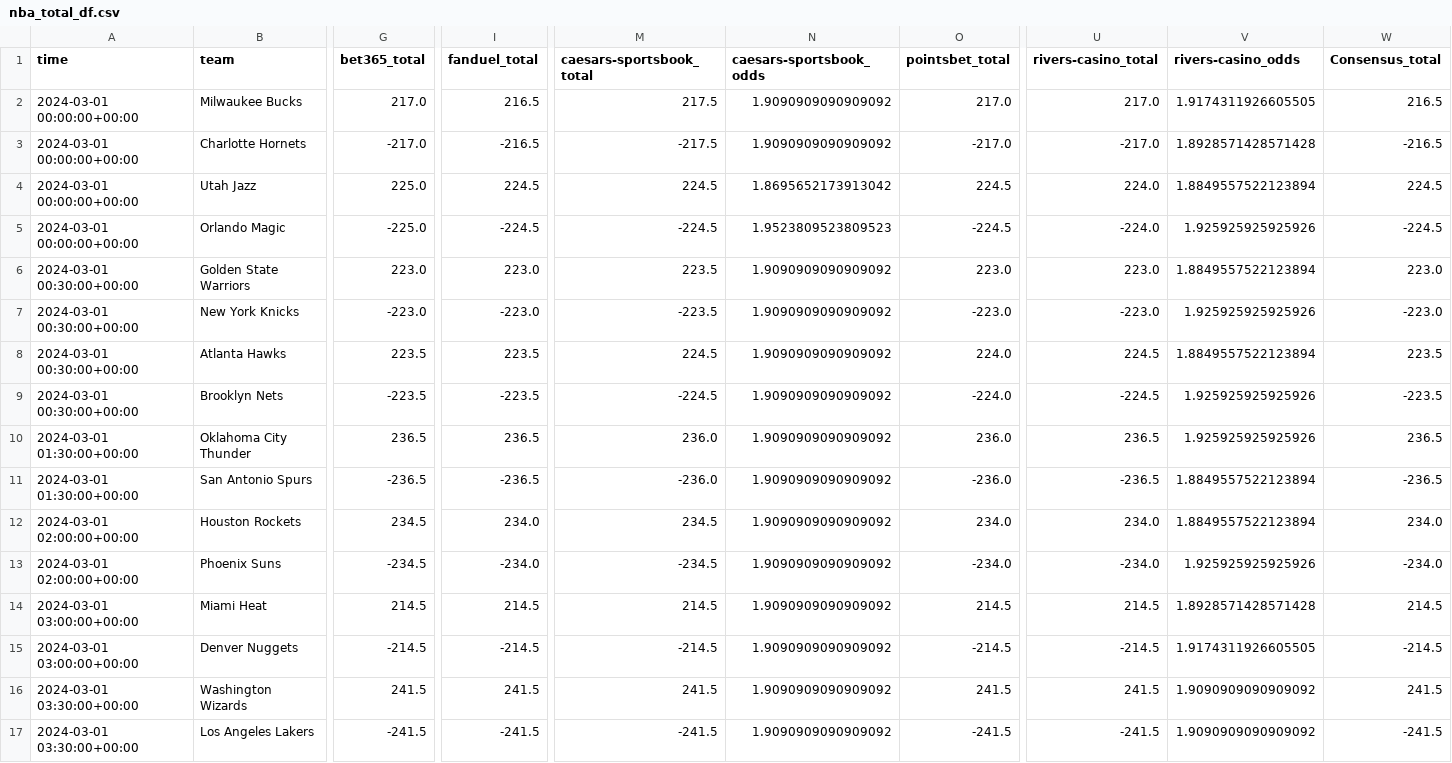
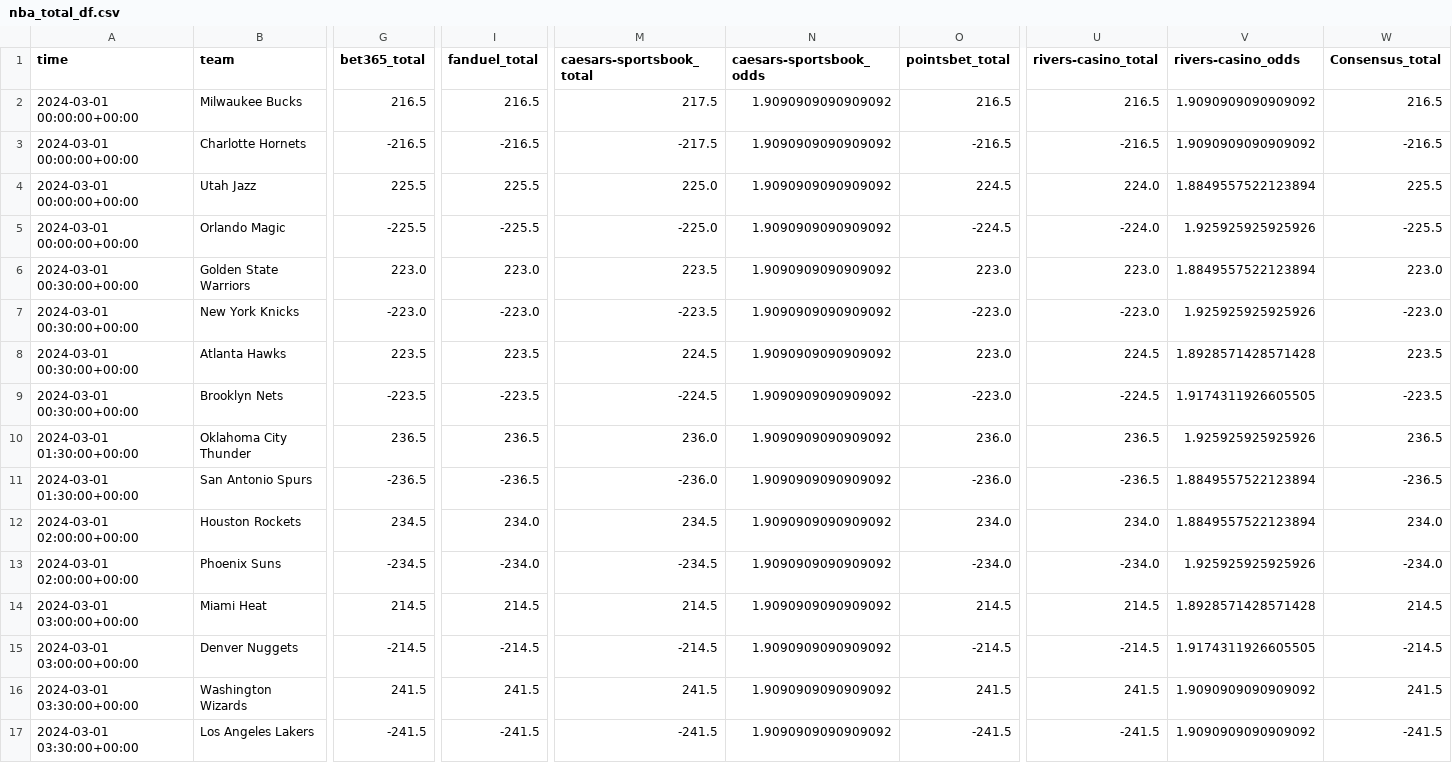
Before and after one commit to Donalcon/reverse_line_movement, a CSV file: nba_total_df.csv, drawn as a sheet; only a part is shown, gaps mark what is left out; the diff covers the shown part only; the diff names each change by its address in the sheet, - before the commit and + after, or states it on an @@ line.

```diff
--- a/nba_total_df.csv
+++ b/nba_total_df.csv
-G2 (bet365_total): 217.0
+G2 (bet365_total): 216.5
-O2 (pointsbet_total): 217.0
+O2 (pointsbet_total): 216.5
-U2 (rivers-casino_total): 217.0
+U2 (rivers-casino_total): 216.5
-V2 (rivers-casino_odds): 1.9174311926605505
+V2 (rivers-casino_odds): 1.9090909090909092
-G3 (bet365_total): -217.0
+G3 (bet365_total): -216.5
-O3 (pointsbet_total): -217.0
+O3 (pointsbet_total): -216.5
-U3 (rivers-casino_total): -217.0
+U3 (rivers-casino_total): -216.5
-V3 (rivers-casino_odds): 1.8928571428571428
+V3 (rivers-casino_odds): 1.9090909090909092
-G4 (bet365_total): 225.0
+G4 (bet365_total): 225.5
-I4 (fanduel_total): 224.5
+I4 (fanduel_total): 225.5
-M4 (caesars-sportsbook_total): 224.5
+M4 (caesars-sportsbook_total): 225.0
-N4 (caesars-sportsbook_odds): 1.8695652173913042
+N4 (caesars-sportsbook_odds): 1.9090909090909092
-W4 (Consensus_total): 224.5
+W4 (Consensus_total): 225.5
-G5 (bet365_total): -225.0
+G5 (bet365_total): -225.5
-I5 (fanduel_total): -224.5
+I5 (fanduel_total): -225.5
-M5 (caesars-sportsbook_total): -224.5
+M5 (caesars-sportsbook_total): -225.0
-N5 (caesars-sportsbook_odds): 1.9523809523809523
+N5 (caesars-sportsbook_odds): 1.9090909090909092
-W5 (Consensus_total): -224.5
+W5 (Consensus_total): -225.5
-O8 (pointsbet_total): 224.0
+O8 (pointsbet_total): 223.0
-V8 (rivers-casino_odds): 1.8849557522123894
+V8 (rivers-casino_odds): 1.8928571428571428
-O9 (pointsbet_total): -224.0
+O9 (pointsbet_total): -223.0
-V9 (rivers-casino_odds): 1.925925925925926
+V9 (rivers-casino_odds): 1.9174311926605505
```
Also changed, not shown: 5 edited cells elsewhere in this file, nba_spread_df.csv.
